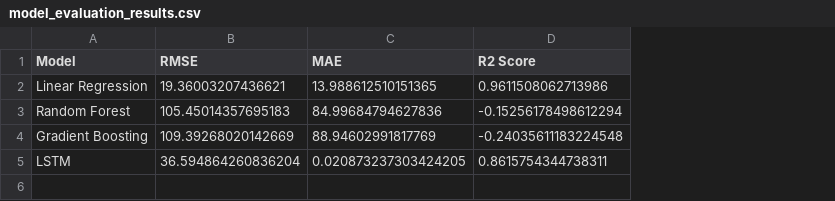
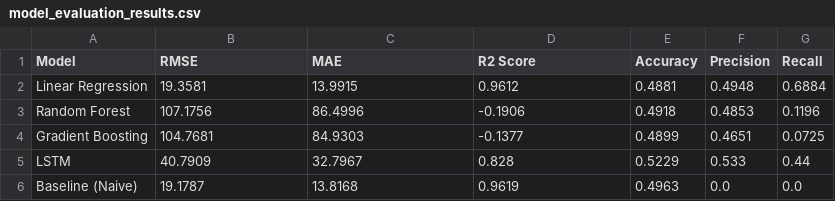
Before and after one commit to somdevsheel/Algorithmic-Trading-Predictive-Models-for-Stock-Prices-using-Machine-Learning, a CSV file: stock_datasets/model_evaluation_results.csv, drawn as a sheet; the diff names each change by its address in the sheet, - before the commit and + after, or states it on an @@ line.

```diff
--- a/stock_datasets/model_evaluation_results.csv
+++ b/stock_datasets/model_evaluation_results.csv
+column E (Accuracy), rows 2-5: 0.4881 | 0.4918 | 0.4899 | 0.5229
+column F (Precision), rows 2-5: 0.4948 | 0.4853 | 0.4651 | 0.533
+column G (Recall), rows 2-5: 0.6884 | 0.1196 | 0.0725 | 0.44
-B2 (RMSE): 19.36003207436621
+B2 (RMSE): 19.3581
-C2 (MAE): 13.988612510151365
+C2 (MAE): 13.9915
-D2 (R2 Score): 0.9611508062713986
+D2 (R2 Score): 0.9612
-B3 (RMSE): 105.45014357695183
+B3 (RMSE): 107.1756
-C3 (MAE): 84.99684794627836
+C3 (MAE): 86.4996
-D3 (R2 Score): -0.15256178498612294
+D3 (R2 Score): -0.1906
-B4 (RMSE): 109.39268020142669
+B4 (RMSE): 104.7681
-C4 (MAE): 88.94602991817769
+C4 (MAE): 84.9303
-D4 (R2 Score): -0.24035611183224548
+D4 (R2 Score): -0.1377
-B5 (RMSE): 36.594864260836204
+B5 (RMSE): 40.7909
-C5 (MAE): 0.020873237303424205
+C5 (MAE): 32.7967
-D5 (R2 Score): 0.8615754344738311
+D5 (R2 Score): 0.828
+row 6: Baseline (Naive) | 19.1787 | 13.8168 | 0.9619 | 0.4963 | 0.0 | 0.0
```
Also changed, not shown: stock_datasets/gb_predictions.csv, stock_datasets/lr_predictions.csv, 44 other files.
